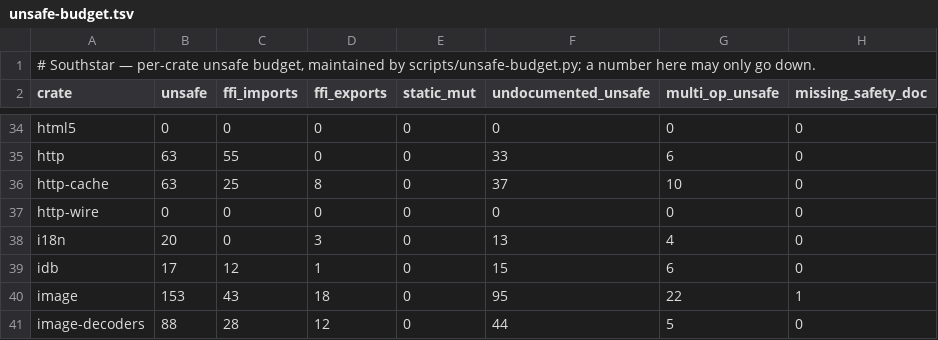
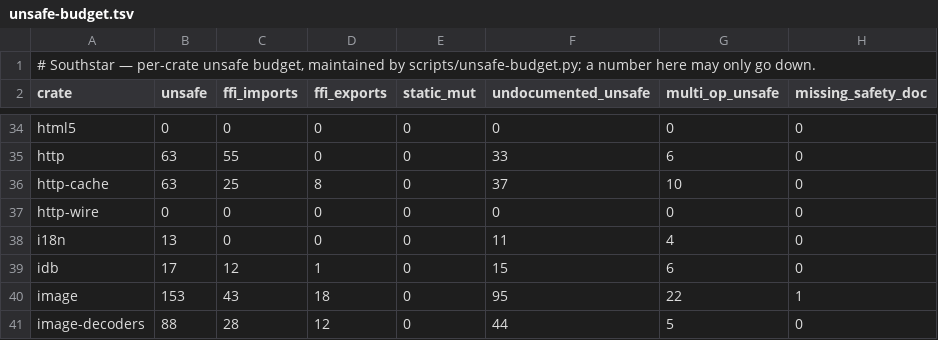
Before and after one commit to nordstjernen-web/southstar-browser, a TSV file: rust/unsafe-budget.tsv, drawn as a sheet; only a part is shown, gaps mark what is left out; the diff covers the shown part only.

```diff
--- a/rust/unsafe-budget.tsv
+++ b/rust/unsafe-budget.tsv
@@ -37,3 +37,3 @@ http-cache	63	25	8	0	37	10	0
 http-wire	0	0	0	0	0	0	0
-i18n	20	0	3	0	13	4	0
+i18n	13	0	0	0	11	4	0
 idb	17	12	1	0	15	6	0
```
Also changed, not shown: 23 edited cells elsewhere in this file, 16 other files.
